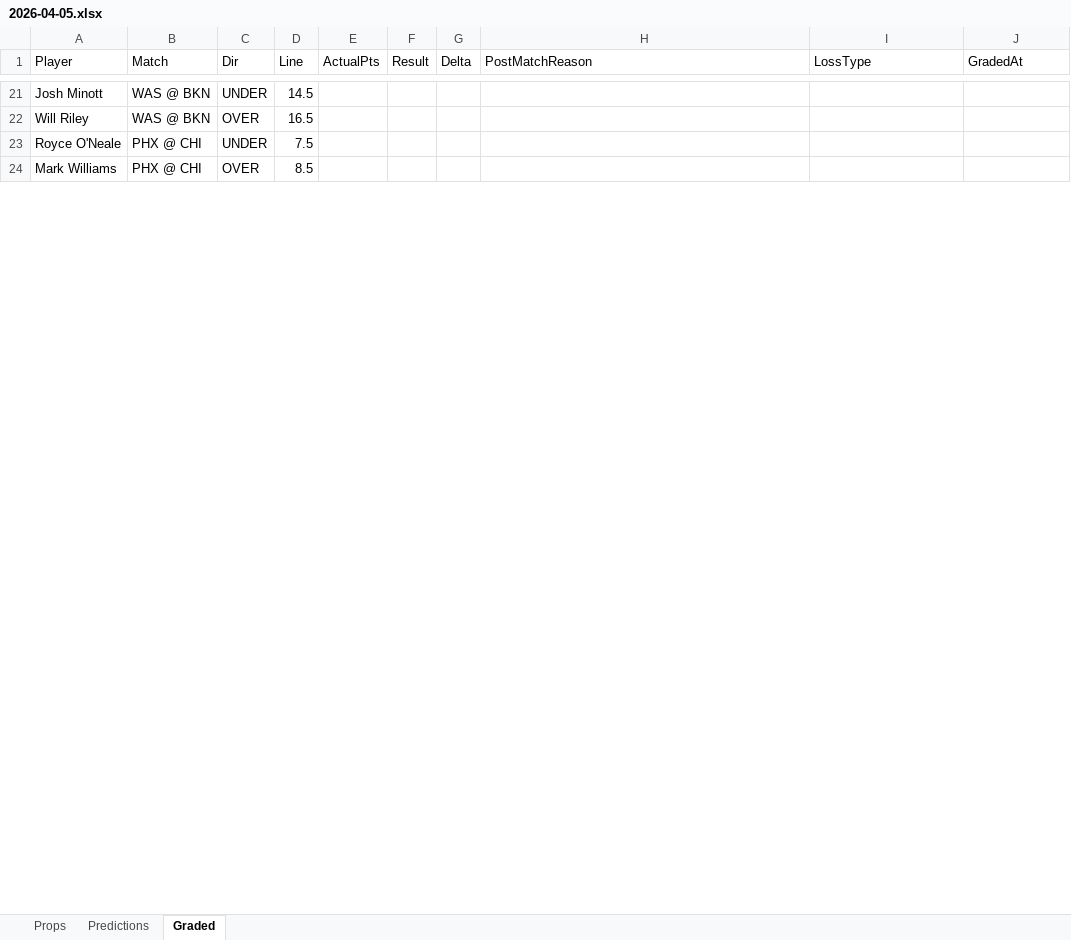
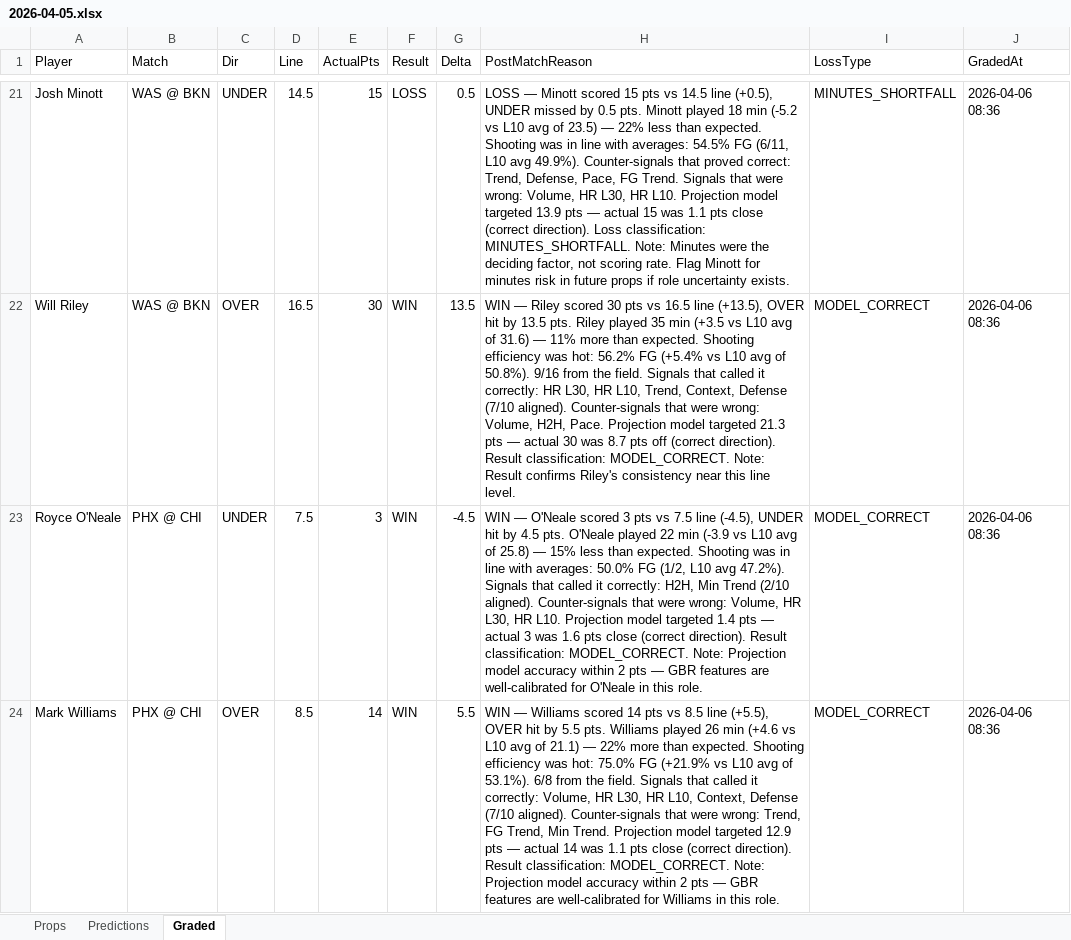
Before and after one commit to iamwerewolf1007/PropEdgeV11.0, an Excel workbook: daily/2026-04-05.xlsx, sheet Graded, drawn as a sheet; only a part is shown, gaps mark what is left out; values as stored, in another font and other column widths than the file's, no cell formats; the diff covers the shown part only; the diff names each change by its address in the sheet, - before the commit and + after, or states it on an @@ line.

Commit message:
B0: grade 2026-04-05

```diff
--- a/daily/2026-04-05.xlsx (sheet Graded)
+++ b/daily/2026-04-05.xlsx (sheet Graded)
-E21 (ActualPts): (empty)
+E21 (ActualPts): 15
-F21 (Result): (empty)
+F21 (Result): LOSS
-G21 (Delta): (empty)
+G21 (Delta): 0.5
-H21 (PostMatchReason): (empty)
+H21 (PostMatchReason): LOSS — Minott scored 15 pts vs 14.5 line (+0.5), UNDER missed by 0.5 pts. Minott played 18 min (-5.2 vs L10 avg of 23.5) — 22% less than expected. Shooting was in line with averages: 54.5% FG (6/11, L10 avg 49.9%). Counter-signals that proved correct: Trend, Defense, Pace, FG Trend. Signals that were wrong: Volume, HR L30, HR L10. Projection model targeted 13.9 pts — actual 15 was 1.1 pts close (correct direction). Loss classification: MINUTES_SHORTFALL. Note: Minutes were the deciding factor, not scoring rate. Flag Minott for minutes risk in future props if role uncertainty exists.
-I21 (LossType): (empty)
+I21 (LossType): MINUTES_SHORTFALL
-J21:J24 (GradedAt): (empty)
+J21:J24 (GradedAt): 2026-04-06 08:36
-E22 (ActualPts): (empty)
+E22 (ActualPts): 30
-F22:F24 (Result): (empty)
+F22:F24 (Result): WIN
-G22 (Delta): (empty)
+G22 (Delta): 13.5
-H22 (PostMatchReason): (empty)
+H22 (PostMatchReason): WIN — Riley scored 30 pts vs 16.5 line (+13.5), OVER hit by 13.5 pts. Riley played 35 min (+3.5 vs L10 avg of 31.6) — 11% more than expected. Shooting efficiency was hot: 56.2% FG (+5.4% vs L10 avg of 50.8%). 9/16 from the field. Signals that called it correctly: HR L30, HR L10, Trend, Context, Defense (7/10 aligned). Counter-signals that were wrong: Volume, H2H, Pace. Projection model targeted 21.3 pts — actual 30 was 8.7 pts off (correct direction). Result classification: MODEL_CORRECT. Note: Result confirms Riley's consistency near this line level.
-I22:I24 (LossType): (empty)
+I22:I24 (LossType): MODEL_CORRECT
-E23 (ActualPts): (empty)
+E23 (ActualPts): 3
-G23 (Delta): (empty)
+G23 (Delta): -4.5
-H23 (PostMatchReason): (empty)
+H23 (PostMatchReason): WIN — O'Neale scored 3 pts vs 7.5 line (-4.5), UNDER hit by 4.5 pts. O'Neale played 22 min (-3.9 vs L10 avg of 25.8) — 15% less than expected. Shooting was in line with averages: 50.0% FG (1/2, L10 avg 47.2%). Signals that called it correctly: H2H, Min Trend (2/10 aligned). Counter-signals that were wrong: Volume, HR L30, HR L10. Projection model targeted 1.4 pts — actual 3 was 1.6 pts close (correct direction). Result classification: MODEL_CORRECT. Note: Projection model accuracy within 2 pts — GBR features are well-calibrated for O'Neale in this role.
-E24 (ActualPts): (empty)
+E24 (ActualPts): 14
-G24 (Delta): (empty)
+G24 (Delta): 5.5
-H24 (PostMatchReason): (empty)
+H24 (PostMatchReason): WIN — Williams scored 14 pts vs 8.5 line (+5.5), OVER hit by 5.5 pts. Williams played 26 min (+4.6 vs L10 avg of 21.1) — 22% more than expected. Shooting efficiency was hot: 75.0% FG (+21.9% vs L10 avg of 53.1%). 6/8 from the field. Signals that called it correctly: Volume, HR L30, HR L10, Context, Defense (7/10 aligned). Counter-signals that were wrong: Trend, FG Trend, Min Trend. Projection model targeted 12.9 pts — actual 14 was 1.1 pts close (correct direction). Result classification: MODEL_CORRECT. Note: Projection model accuracy within 2 pts — GBR features are well-calibrated for Williams in this role.
```
Also changed, not shown: 670 edited cells elsewhere in this sheet, cell formats, 6 other files.
